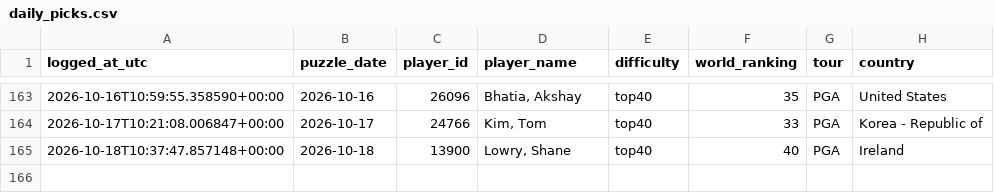
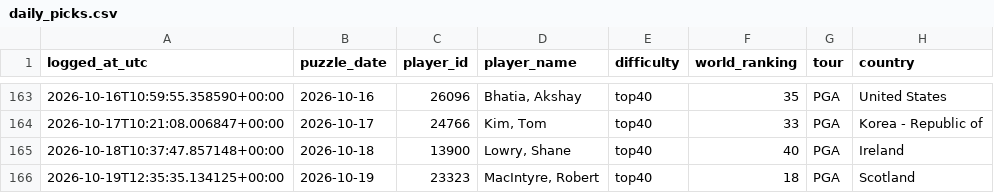
Before and after one commit to rosiekipling/pardle, a CSV file: data/daily_picks.csv, drawn as a sheet; only a part is shown, gaps mark what is left out; the diff names each change by its address in the sheet, - before the commit and + after, or states it on an @@ line.

```diff
--- a/data/daily_picks.csv
+++ b/data/daily_picks.csv
+row 166: 2026-10-19T12:35:35.134125+00:00 | 2026-10-19 | 23323 | MacIntyre, Robert | top40 | 18 | PGA | Scotland
```
Also changed, not shown: 3 other files.
